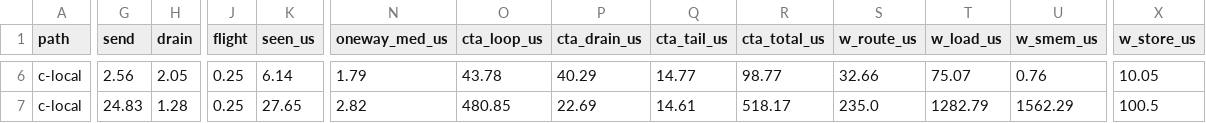
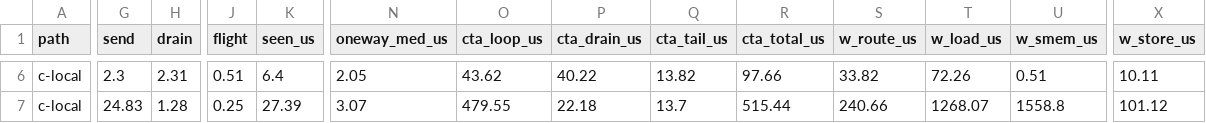
Before and after one commit to harshanavkis/loom-motivation-experiments, a CSV file: m5-rdma-init/steve-cx7/bd_v2/summary_combine_t3.csv, drawn as a sheet; only a part is shown, gaps mark what is left out; the diff covers the shown part only; the diff names each change by its address in the sheet, - before the commit and + after, or states it on an @@ line.

```diff
--- a/m5-rdma-init/steve-cx7/bd_v2/summary_combine_t3.csv
+++ b/m5-rdma-init/steve-cx7/bd_v2/summary_combine_t3.csv
-G6 (send): 2.56
+G6 (send): 2.3
-H6 (drain): 2.05
+H6 (drain): 2.31
-J6 (flight): 0.25
+J6 (flight): 0.51
-K6 (seen_us): 6.14
+K6 (seen_us): 6.4
-N6 (oneway_med_us): 1.79
+N6 (oneway_med_us): 2.05
-O6 (cta_loop_us): 43.78
+O6 (cta_loop_us): 43.62
-P6 (cta_drain_us): 40.29
+P6 (cta_drain_us): 40.22
-Q6 (cta_tail_us): 14.77
+Q6 (cta_tail_us): 13.82
-R6 (cta_total_us): 98.77
+R6 (cta_total_us): 97.66
-S6 (w_route_us): 32.66
+S6 (w_route_us): 33.82
-T6 (w_load_us): 75.07
+T6 (w_load_us): 72.26
-U6 (w_smem_us): 0.76
+U6 (w_smem_us): 0.51
-X6 (w_store_us): 10.05
+X6 (w_store_us): 10.11
-K7 (seen_us): 27.65
+K7 (seen_us): 27.39
-N7 (oneway_med_us): 2.82
+N7 (oneway_med_us): 3.07
-O7 (cta_loop_us): 480.85
+O7 (cta_loop_us): 479.55
-P7 (cta_drain_us): 22.69
+P7 (cta_drain_us): 22.18
-Q7 (cta_tail_us): 14.61
+Q7 (cta_tail_us): 13.7
-R7 (cta_total_us): 518.17
+R7 (cta_total_us): 515.44
-S7 (w_route_us): 235.0
+S7 (w_route_us): 240.66
-T7 (w_load_us): 1282.79
+T7 (w_load_us): 1268.07
-U7 (w_smem_us): 1562.29
+U7 (w_smem_us): 1558.8
-X7 (w_store_us): 100.5
+X7 (w_store_us): 101.12
```
Also changed, not shown: 103 edited cells elsewhere in this file, m5-rdma-init/steve-cx7/bd_v2/combine_bd_t3_flush-warpL_H14336_load0.csv, m5-rdma-init/steve-cx7/bd_v2/combine_bd_t3_local_H14336_load0.csv, 29 other files.
